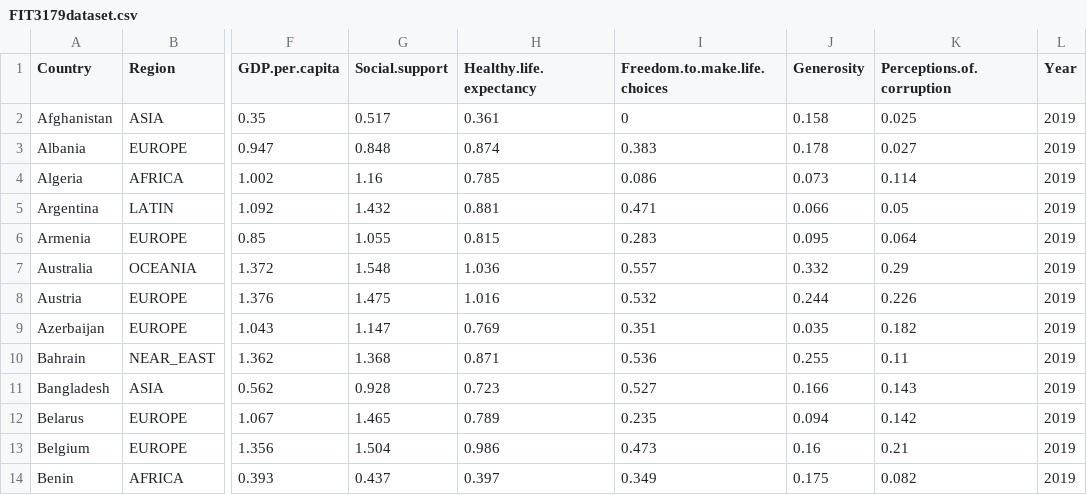
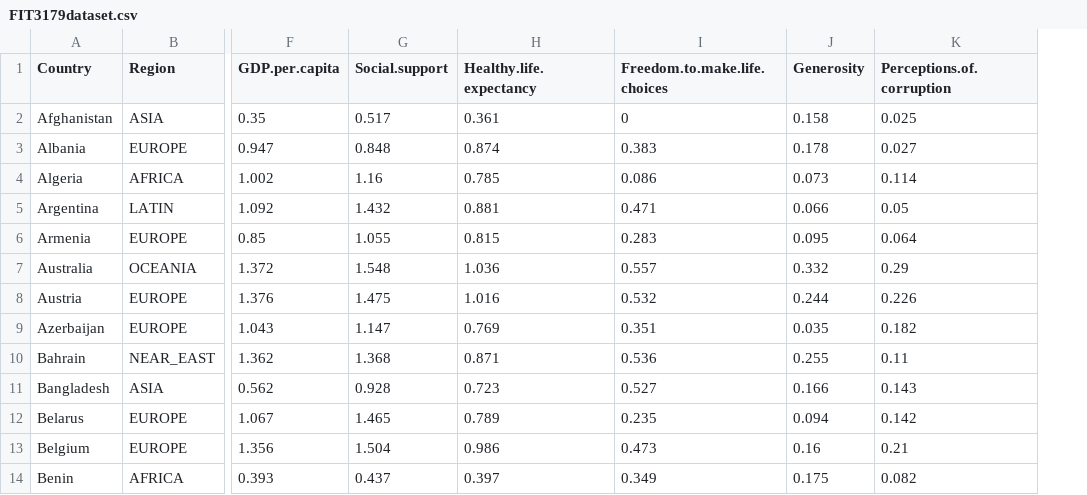
Before and after one commit to syuu0006/hw10, a CSV file: data/FIT3179dataset.csv, drawn as a sheet; only a part is shown, gaps mark what is left out; the diff names each change by its address in the sheet, - before the commit and + after, or states it on an @@ line.

Commit message:
Add files via upload

```diff
--- a/data/FIT3179dataset.csv
+++ b/data/FIT3179dataset.csv
-column L (Year), rows 2-14: all 2019
```
